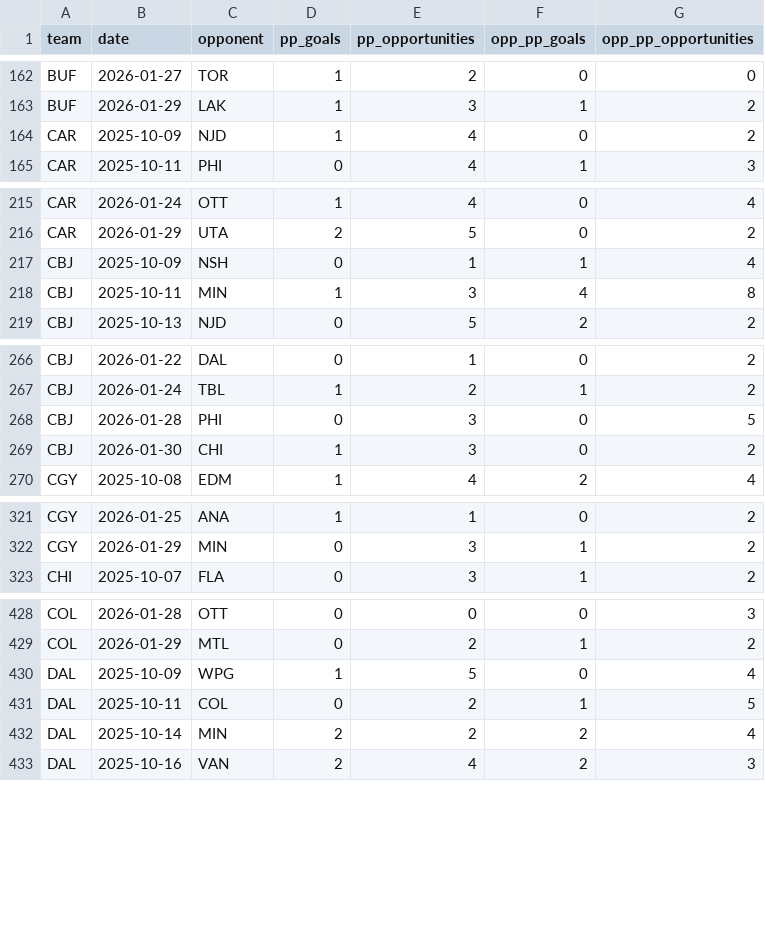
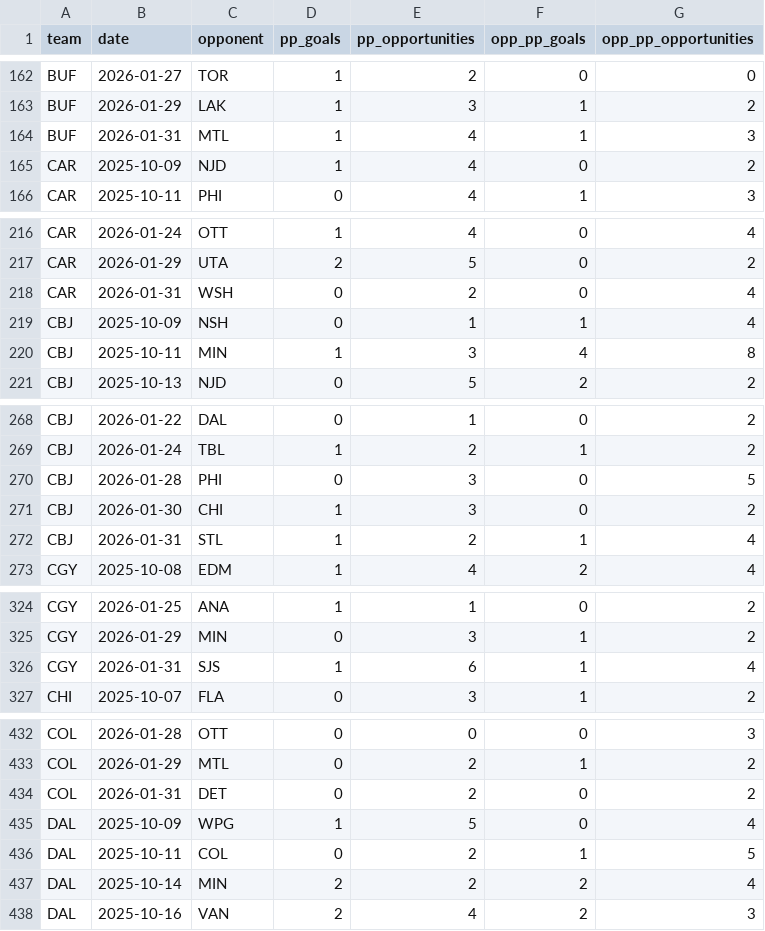
Before and after one commit to alexgarrison2/axiom, a CSV file: pipeline/href_stats.csv, drawn as a sheet; only a part is shown, gaps mark what is left out; the diff covers the shown part only; the diff names each change by its address in the sheet, - before the commit and + after, or states it on an @@ line.

```diff
--- a/pipeline/href_stats.csv
+++ b/pipeline/href_stats.csv
+row 164: BUF | 2026-01-31 | MTL | 1 | 4 | 1 | 3
+row 218: CAR | 2026-01-31 | WSH | 0 | 2 | 0 | 4
+row 272: CBJ | 2026-01-31 | STL | 1 | 2 | 1 | 4
+row 326: CGY | 2026-01-31 | SJS | 1 | 6 | 1 | 4
+row 434: COL | 2026-01-31 | DET | 0 | 2 | 0 | 2
```
Also changed, not shown: 23 added rows elsewhere in this file, data/gamestats.csv, data/predictions_detailed.csv, 17 other files.
